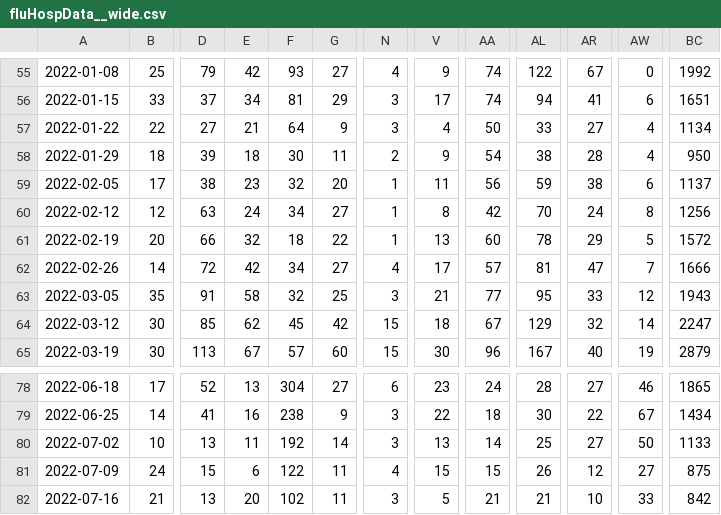
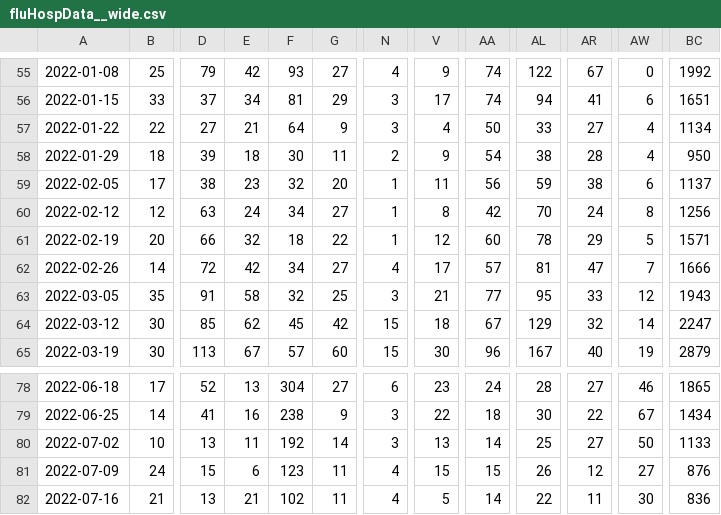
Before and after one commit to wenxuanye/FluHospPlot, a CSV file: fluHospData__wide.csv, drawn as a sheet; only a part is shown, gaps mark what is left out; the diff names each change by its address in the sheet, - before the commit and + after, or states it on an @@ line.

Commit message:
Flu Hosp data generated on  2022-07-24

```diff
--- a/fluHospData__wide.csv
+++ b/fluHospData__wide.csv
-V61: 13
+V61: 12
-BC61: 1572
+BC61: 1571
-F81: 122
+F81: 123
-BC81: 875
+BC81: 876
-E82: 20
+E82: 21
-N82: 3
+N82: 4
-AA82: 21
+AA82: 14
-AL82: 21
+AL82: 22
-AR82: 10
+AR82: 11
-AW82: 33
+AW82: 30
-BC82: 842
+BC82: 836
```
Also changed, not shown: 56 other files.
